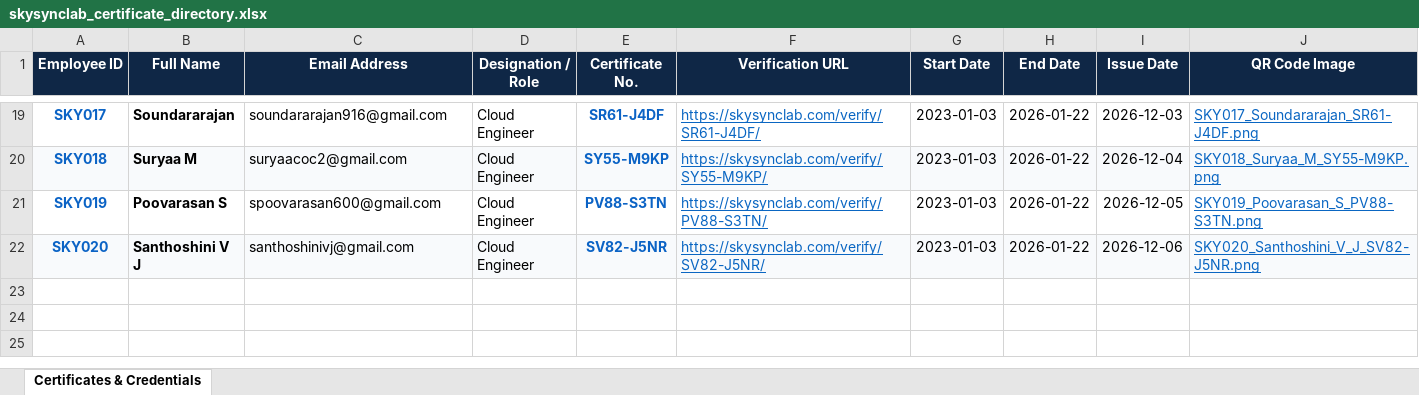
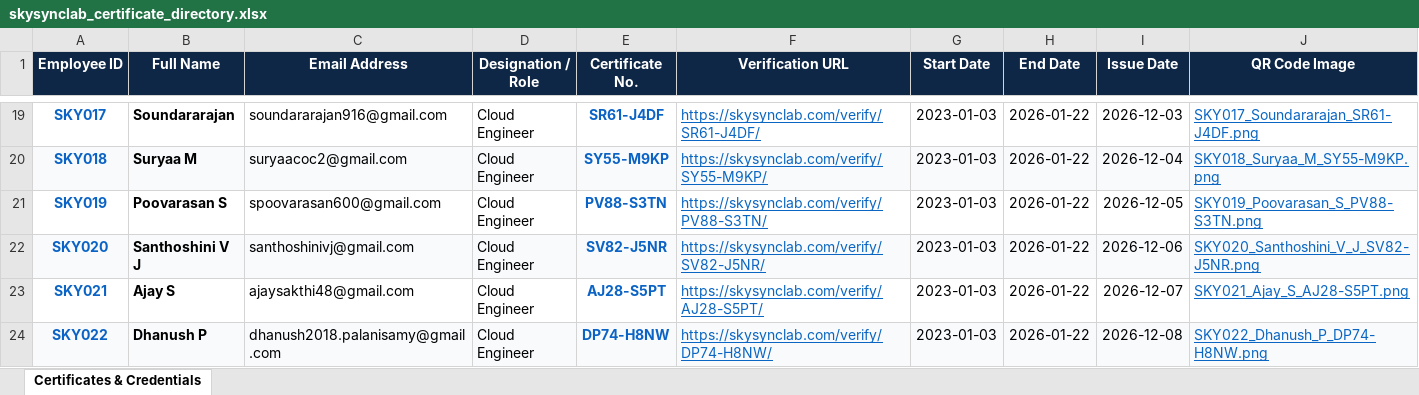
Before and after one commit to SENTHIL-NETXYPER/Skysync, an Excel workbook: skysynclab_certificate_directory.xlsx, sheet Certificates & Credentials, drawn as a sheet; only a part is shown, gaps mark what is left out; values as stored, in another font and other column widths than the file's, no borders; the diff names each change by its address in the sheet, - before the commit and + after, or states it on an @@ line.

Commit message:
feat: add Ajay S (SKY021 / AJ28-S5PT) and Dhanush P (SKY022 / DP74-H8NW) with QR codes and directory updates

```diff
--- a/skysynclab_certificate_directory.xlsx (sheet Certificates & Credentials)
+++ b/skysynclab_certificate_directory.xlsx (sheet Certificates & Credentials)
+row 23: SKY021 | Ajay S | ajaysakthi48@gmail.com | Cloud Engineer | AJ28-S5PT | https://skysynclab.com/verify/AJ28-S5PT/ | 2023-01-03 | 2026-01-22 | 2026-12-07 | SKY021_Ajay_S_AJ28-S5PT.png
+row 24: SKY022 | Dhanush P | dhanush2018.palanisamy@gmail.com | Cloud Engineer | DP74-H8NW | https://skysynclab.com/verify/DP74-H8NW/ | 2023-01-03 | 2026-01-22 | 2026-12-08 | SKY022_Dhanush_P_DP74-H8NW.png
```
Also changed, not shown: public/verify/skysynclab_certificate_directory.xlsx, 16 other files.
